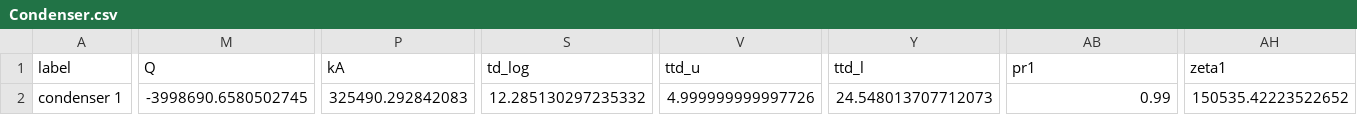
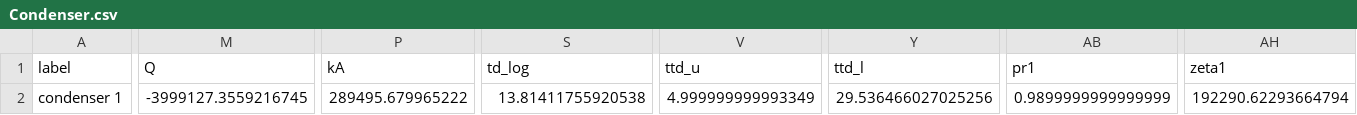
Before and after one commit to NicholasFry/Heat-pump-DH-web-application, a CSV file: HeatPumpDHWeb/heat_pump_water/components/Condenser.csv, drawn as a sheet; only a part is shown, gaps mark what is left out; the diff covers the shown part only; the diff names each change by its address in the sheet, - before the commit and + after, or states it on an @@ line.

```diff
--- a/HeatPumpDHWeb/heat_pump_water/components/Condenser.csv
+++ b/HeatPumpDHWeb/heat_pump_water/components/Condenser.csv
-M2 (Q): -3998690.6580502745
+M2 (Q): -3999127.3559216745
-P2 (kA): 325490.292842083
+P2 (kA): 289495.679965222
-S2 (td_log): 12.285130297235332
+S2 (td_log): 13.81411755920538
-V2 (ttd_u): 4.999999999997726
+V2 (ttd_u): 4.999999999993349
-Y2 (ttd_l): 24.548013707712073
+Y2 (ttd_l): 29.536466027025256
-AB2 (pr1): 0.99
+AB2 (pr1): 0.9899999999999999
-AH2 (zeta1): 150535.42223522652
+AH2 (zeta1): 192290.62293664794
```
Also changed, not shown: 3 edited cells elsewhere in this file, HeatPumpDHWeb/heat_pump_water/components/Compressor.csv, HeatPumpDHWeb/heat_pump_water/components/CycleCloser.csv, 15 other files.
